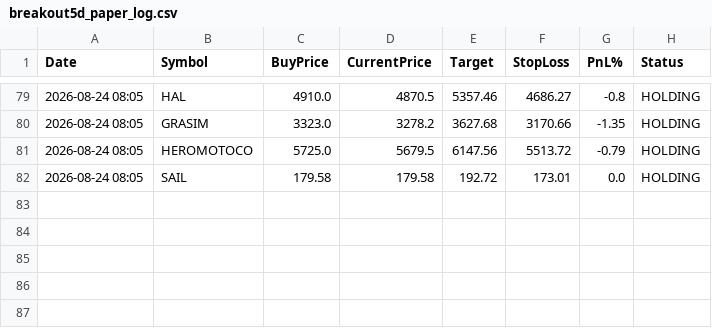
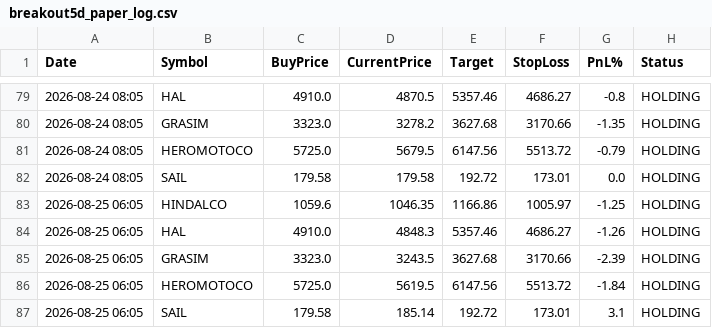
Before and after one commit to johnebe2020-trade/Nse-scanner, a CSV file: data/breakout5d_paper_log.csv, drawn as a sheet; only a part is shown, gaps mark what is left out; the diff names each change by its address in the sheet, - before the commit and + after, or states it on an @@ line.

```diff
--- a/data/breakout5d_paper_log.csv
+++ b/data/breakout5d_paper_log.csv
+row 83: 2026-08-25 06:05 | HINDALCO | 1059.6 | 1046.35 | 1166.86 | 1005.97 | -1.25 | HOLDING
+row 84: 2026-08-25 06:05 | HAL | 4910.0 | 4848.3 | 5357.46 | 4686.27 | -1.26 | HOLDING
+row 85: 2026-08-25 06:05 | GRASIM | 3323.0 | 3243.5 | 3627.68 | 3170.66 | -2.39 | HOLDING
+row 86: 2026-08-25 06:05 | HEROMOTOCO | 5725.0 | 5619.5 | 6147.56 | 5513.72 | -1.84 | HOLDING
+row 87: 2026-08-25 06:05 | SAIL | 179.58 | 185.14 | 192.72 | 173.01 | 3.1 | HOLDING
```
Also changed, not shown: data/breakout5d_buy.csv, data/monthlylevels_paper_closed.csv, 11 other files.
